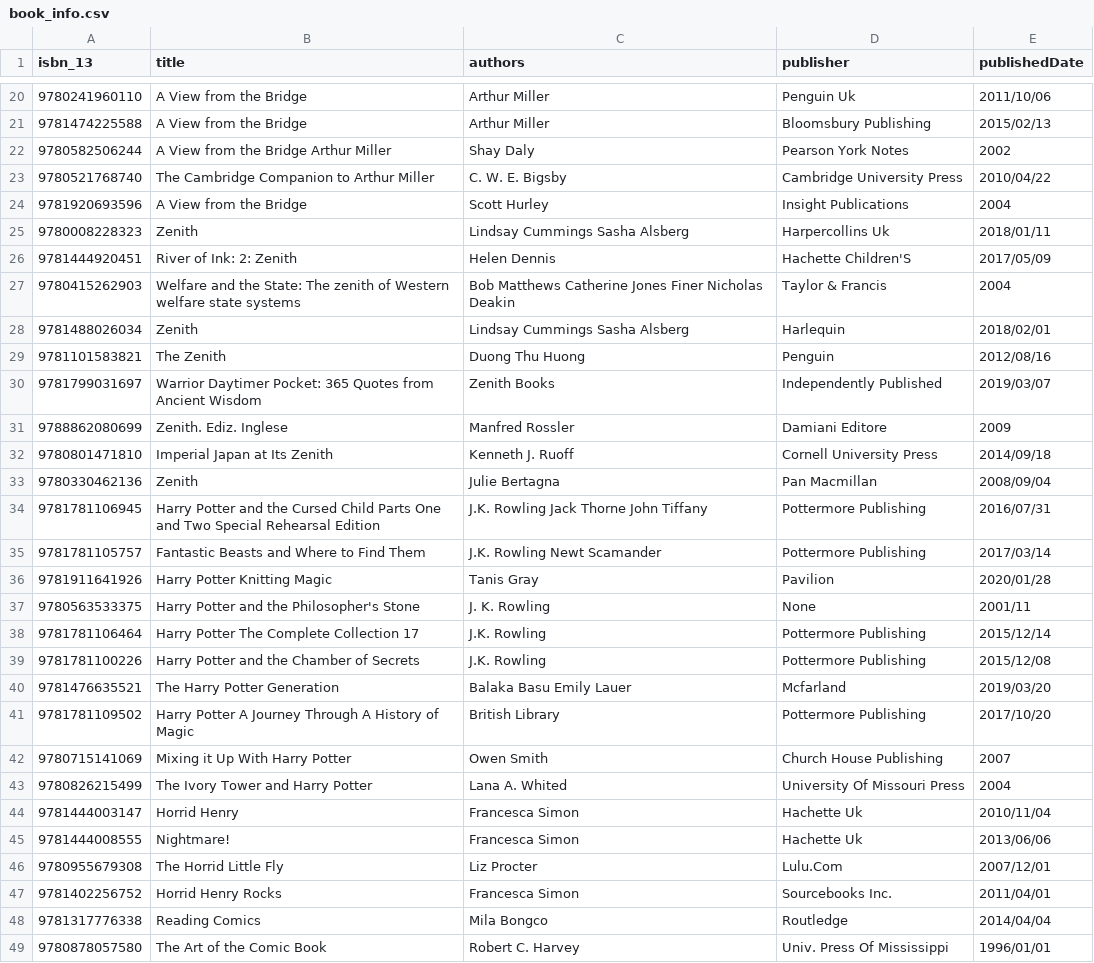
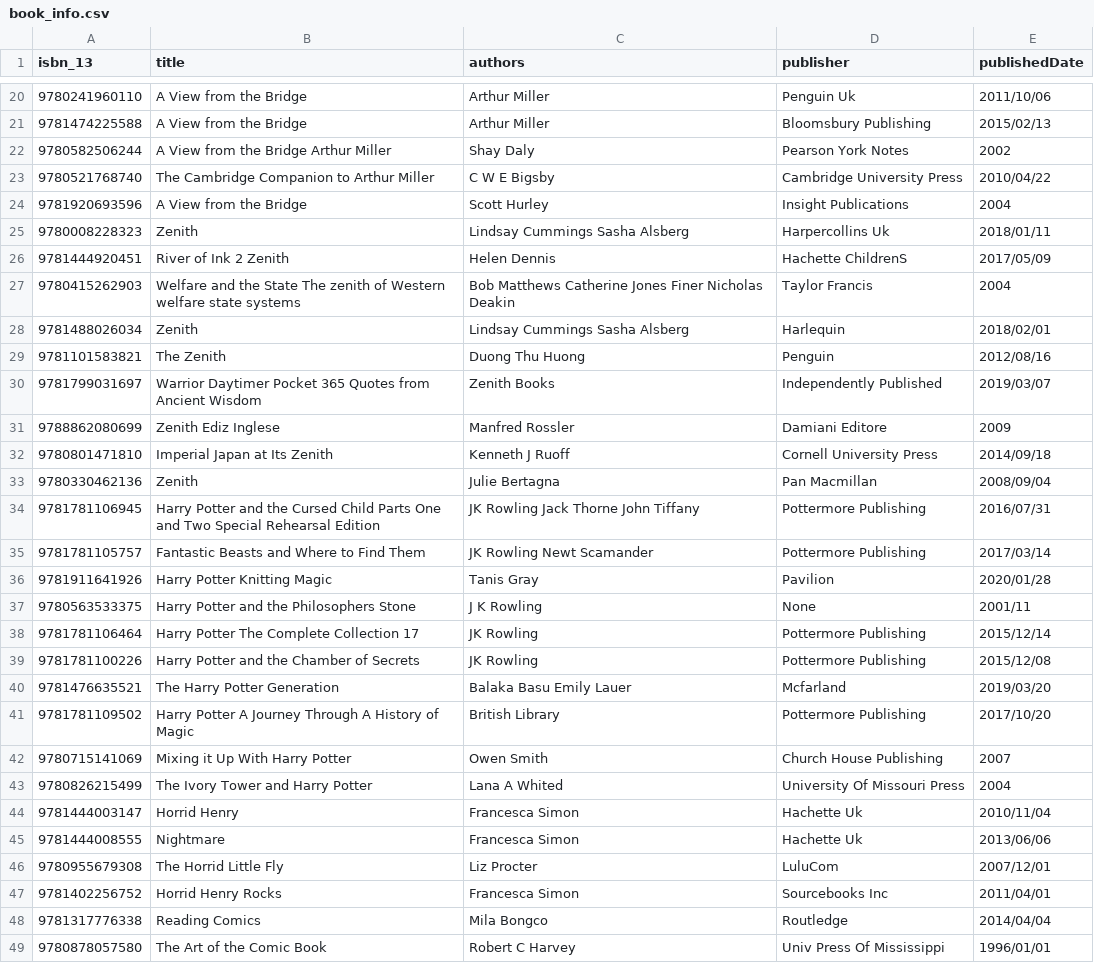
Before and after one commit to hajam09/booksystem, a CSV file: book_info.csv, drawn as a sheet; only a part is shown, gaps mark what is left out; the diff covers the shown part only.

```diff
--- a/book_info.csv
+++ b/book_info.csv
@@ -23,18 +23,18 @@ isbn_13,title,authors,publisher,publishedDate
-9780521768740,The Cambridge Companion to Arthur Miller,C. W. E. Bigsby,Cambridge University Press,2010/04/22
+9780521768740,The Cambridge Companion to Arthur Miller,C W E Bigsby,Cambridge University Press,2010/04/22
 9781920693596,A View from the Bridge,Scott Hurley,Insight Publications,2004
 9780008228323,Zenith,Lindsay Cummings Sasha Alsberg,Harpercollins Uk,2018/01/11
-9781444920451,River of Ink: 2: Zenith,Helen Dennis,Hachette Children'S,2017/05/09
-9780415262903,Welfare and the State: The zenith of Western welfare state systems,Bob Matthews Catherine Jones Finer Nicholas Deakin,Taylor & Francis,2004
+9781444920451,River of Ink 2 Zenith,Helen Dennis,Hachette ChildrenS,2017/05/09
+9780415262903,Welfare and the State The zenith of Western welfare state systems,Bob Matthews Catherine Jones Finer Nicholas Deakin,Taylor Francis,2004
 9781488026034,Zenith,Lindsay Cummings Sasha Alsberg,Harlequin,2018/02/01
 9781101583821,The Zenith,Duong Thu Huong,Penguin,2012/08/16
-9781799031697,Warrior Daytimer Pocket: 365 Quotes from Ancient Wisdom,Zenith Books,Independently Published,2019/03/07
-9788862080699,Zenith. Ediz. Inglese,Manfred Rossler,Damiani Editore,2009
-9780801471810,Imperial Japan at Its Zenith,Kenneth J. Ruoff,Cornell University Press,2014/09/18
+9781799031697,Warrior Daytimer Pocket 365 Quotes from Ancient Wisdom,Zenith Books,Independently Published,2019/03/07
+9788862080699,Zenith Ediz Inglese,Manfred Rossler,Damiani Editore,2009
+9780801471810,Imperial Japan at Its Zenith,Kenneth J Ruoff,Cornell University Press,2014/09/18
 9780330462136,Zenith,Julie Bertagna,Pan Macmillan,2008/09/04
-9781781106945,Harry Potter and the Cursed Child Parts One and Two Special Rehearsal Edition,J.K. Rowling Jack Thorne John Tiffany,Pottermore Publishing,2016/07/31
-9781781105757,Fantastic Beasts and Where to Find Them,J.K. Rowling Newt Scamander,Pottermore Publishing,2017/03/14
+9781781106945,Harry Potter and the Cursed Child Parts One and Two Special Rehearsal Edition,JK Rowling Jack Thorne John Tiffany,Pottermore Publishing,2016/07/31
+9781781105757,Fantastic Beasts and Where to Find Them,JK Rowling Newt Scamander,Pottermore Publishing,2017/03/14
 9781911641926,Harry Potter Knitting Magic,Tanis Gray,Pavilion,2020/01/28
-9780563533375,Harry Potter and the Philosopher's Stone,J. K. Rowling,None,2001/11
-9781781106464,Harry Potter The Complete Collection 17,J.K. Rowling,Pottermore Publishing,2015/12/14
-9781781100226,Harry Potter and the Chamber of Secrets,J.K. Rowling,Pottermore Publishing,2015/12/08
+9780563533375,Harry Potter and the Philosophers Stone,J K Rowling,None,2001/11
+9781781106464,Harry Potter The Complete Collection 17,JK Rowling,Pottermore Publishing,2015/12/14
+9781781100226,Harry Potter and the Chamber of Secrets,JK Rowling,Pottermore Publishing,2015/12/08
 9781476635521,The Harry Potter Generation,Balaka Basu Emily Lauer,Mcfarland,2019/03/20
@@ -42,8 +42,8 @@ isbn_13,title,authors,publisher,publishedDate
 9780715141069,Mixing it Up With Harry Potter,Owen Smith,Church House Publishing,2007
-9780826215499,The Ivory Tower and Harry Potter,Lana A. Whited,University Of Missouri Press,2004
+9780826215499,The Ivory Tower and Harry Potter,Lana A Whited,University Of Missouri Press,2004
 9781444003147,Horrid Henry,Francesca Simon,Hachette Uk,2010/11/04
-9781444008555,Nightmare!,Francesca Simon,Hachette Uk,2013/06/06
-9780955679308,The Horrid Little Fly,Liz Procter,Lulu.Com,2007/12/01
-9781402256752,Horrid Henry Rocks,Francesca Simon,Sourcebooks Inc.,2011/04/01
+9781444008555,Nightmare,Francesca Simon,Hachette Uk,2013/06/06
+9780955679308,The Horrid Little Fly,Liz Procter,LuluCom,2007/12/01
+9781402256752,Horrid Henry Rocks,Francesca Simon,Sourcebooks Inc,2011/04/01
 9781317776338,Reading Comics,Mila Bongco,Routledge,2014/04/04
-9780878057580,The Art of the Comic Book,Robert C. Harvey,Univ. Press Of Mississippi,1996/01/01
+9780878057580,The Art of the Comic Book,Robert C Harvey,Univ Press Of Mississippi,1996/01/01
```
Also changed, not shown: 70 edited cells elsewhere in this file, 1 other file.
